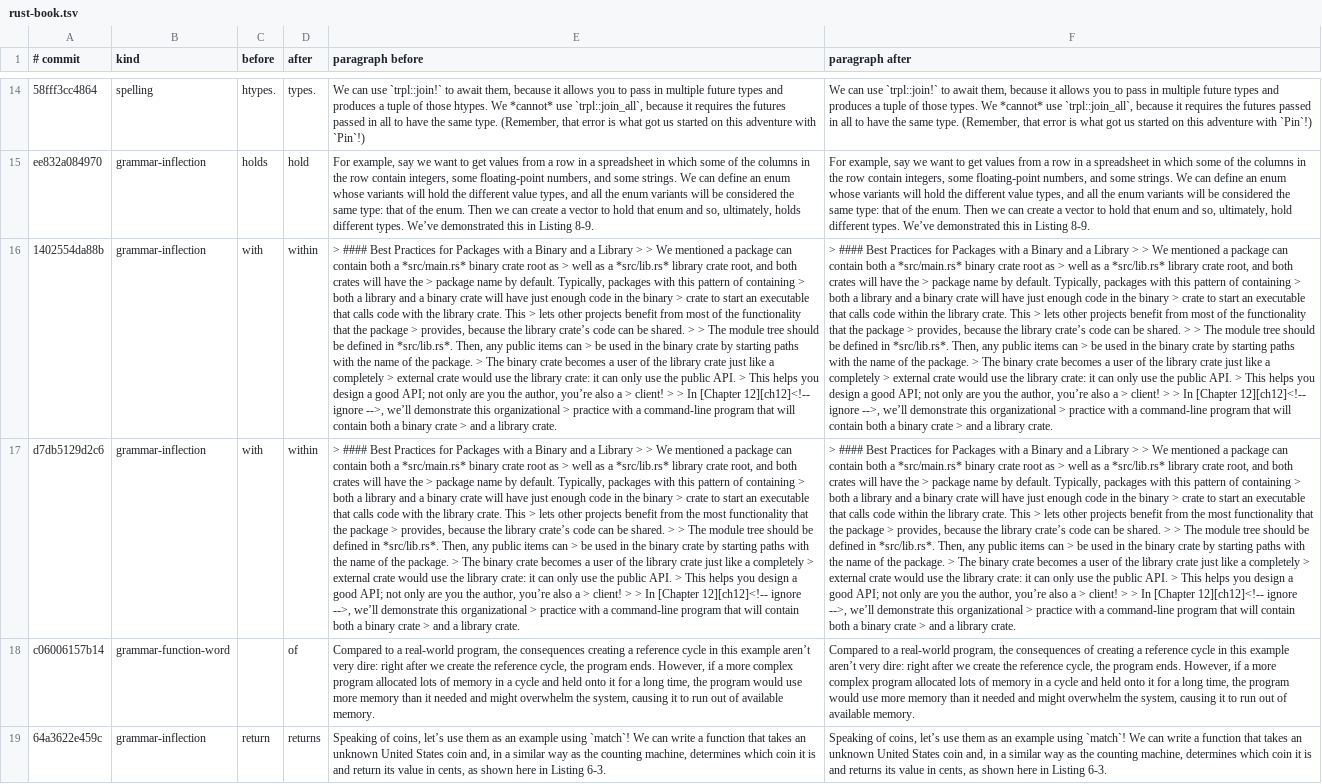
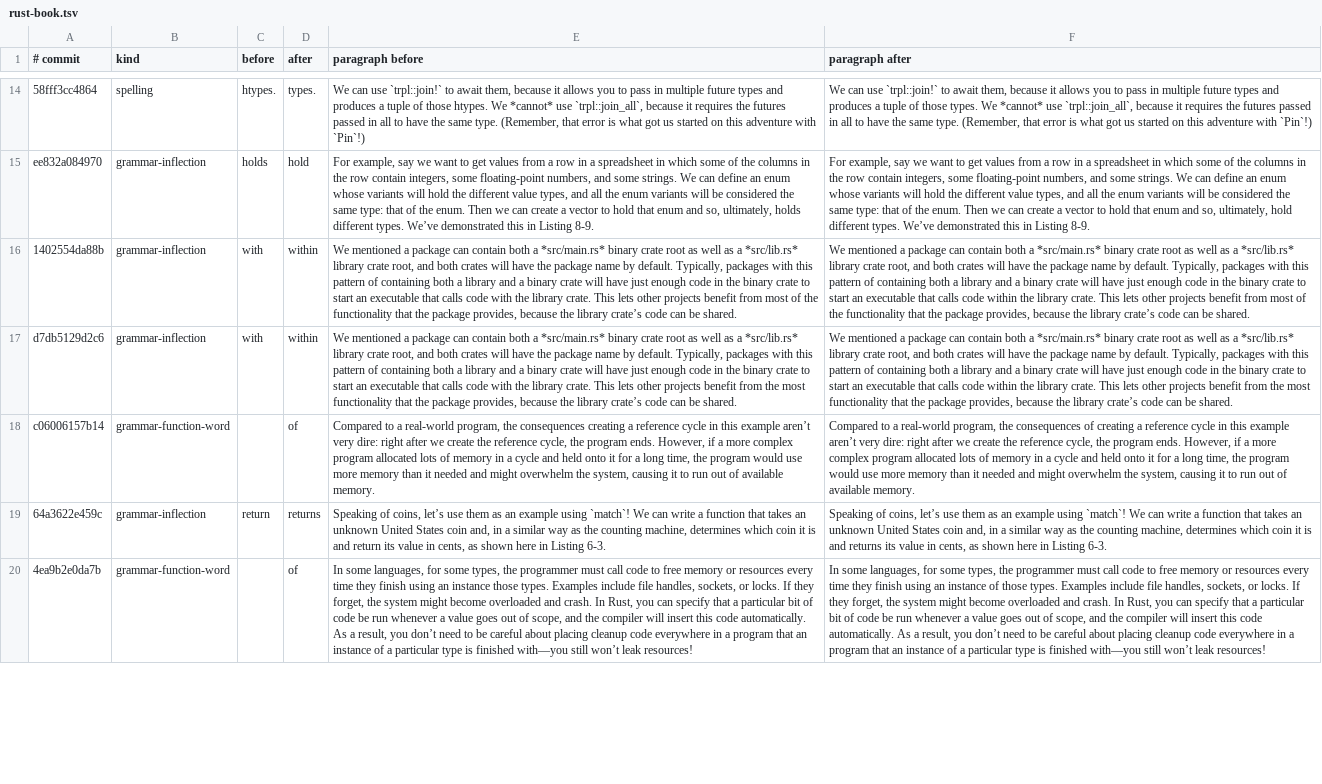
Before and after one commit to e6qu/emdysi, a TSV file: corpora/real-errors/rust-book.tsv, drawn as a sheet; only a part is shown, gaps mark what is left out; the shorter side is filled out with more unchanged rows; the diff covers the shown part only; the diff names each change by its address in the sheet, - before the commit and + after, or states it on an @@ line.

```diff
--- a/corpora/real-errors/rust-book.tsv
+++ b/corpora/real-errors/rust-book.tsv
-E16 (paragraph before): > #### Best Practices for Packages with a Binary and a Library > > We mentioned a package can contain both a *src/main.rs* binary crate root as > well as a *src/lib.rs* library crate root, and both crates will have the > package name by default. Typically, packages with this pattern of containing > both a library and a binary crate will have just enough code in the binary > crate to start an executable that calls code with the library crate. This > lets other projects benefit from most of the functionality that the package > provides, because the library crate’s code can be shared. > > The module tree should be defined in *src/lib.rs*. Then, any public items can > be used in the binary crate by starting paths with the name of the package. > The binary crate becomes a user of the library crate just like a completely > external crate would use the library crate: it can only use the public API. > This helps you design a good API; not only are you the author, you’re also a > client! > > In [Chapter 12][ch12]<!-- ignore -->, we’ll demonstrate this organizational > practice with a command-line program that will contain both a binary crate > and a library crate.
+E16 (paragraph before): We mentioned a package can contain both a *src/main.rs* binary crate root as well as a *src/lib.rs* library crate root, and both crates will have the package name by default. Typically, packages with this pattern of containing both a library and a binary crate will have just enough code in the binary crate to start an executable that calls code with the library crate. This lets other projects benefit from most of the functionality that the package provides, because the library crate’s code can be shared.
-F16 (paragraph after): > #### Best Practices for Packages with a Binary and a Library > > We mentioned a package can contain both a *src/main.rs* binary crate root as > well as a *src/lib.rs* library crate root, and both crates will have the > package name by default. Typically, packages with this pattern of containing > both a library and a binary crate will have just enough code in the binary > crate to start an executable that calls code within the library crate. This > lets other projects benefit from most of the functionality that the package > provides, because the library crate’s code can be shared. > > The module tree should be defined in *src/lib.rs*. Then, any public items can > be used in the binary crate by starting paths with the name of the package. > The binary crate becomes a user of the library crate just like a completely > external crate would use the library crate: it can only use the public API. > This helps you design a good API; not only are you the author, you’re also a > client! > > In [Chapter 12][ch12]<!-- ignore -->, we’ll demonstrate this organizational > practice with a command-line program that will contain both a binary crate > and a library crate.
+F16 (paragraph after): We mentioned a package can contain both a *src/main.rs* binary crate root as well as a *src/lib.rs* library crate root, and both crates will have the package name by default. Typically, packages with this pattern of containing both a library and a binary crate will have just enough code in the binary crate to start an executable that calls code within the library crate. This lets other projects benefit from most of the functionality that the package provides, because the library crate’s code can be shared.
-E17 (paragraph before): > #### Best Practices for Packages with a Binary and a Library > > We mentioned a package can contain both a *src/main.rs* binary crate root as > well as a *src/lib.rs* library crate root, and both crates will have the > package name by default. Typically, packages with this pattern of containing > both a library and a binary crate will have just enough code in the binary > crate to start an executable that calls code with the library crate. This > lets other projects benefit from the most functionality that the package > provides, because the library crate’s code can be shared. > > The module tree should be defined in *src/lib.rs*. Then, any public items can > be used in the binary crate by starting paths with the name of the package. > The binary crate becomes a user of the library crate just like a completely > external crate would use the library crate: it can only use the public API. > This helps you design a good API; not only are you the author, you’re also a > client! > > In [Chapter 12][ch12]<!-- ignore -->, we’ll demonstrate this organizational > practice with a command-line program that will contain both a binary crate > and a library crate.
+E17 (paragraph before): We mentioned a package can contain both a *src/main.rs* binary crate root as well as a *src/lib.rs* library crate root, and both crates will have the package name by default. Typically, packages with this pattern of containing both a library and a binary crate will have just enough code in the binary crate to start an executable that calls code with the library crate. This lets other projects benefit from the most functionality that the package provides, because the library crate’s code can be shared.
-F17 (paragraph after): > #### Best Practices for Packages with a Binary and a Library > > We mentioned a package can contain both a *src/main.rs* binary crate root as > well as a *src/lib.rs* library crate root, and both crates will have the > package name by default. Typically, packages with this pattern of containing > both a library and a binary crate will have just enough code in the binary > crate to start an executable that calls code within the library crate. This > lets other projects benefit from the most functionality that the package > provides, because the library crate’s code can be shared. > > The module tree should be defined in *src/lib.rs*. Then, any public items can > be used in the binary crate by starting paths with the name of the package. > The binary crate becomes a user of the library crate just like a completely > external crate would use the library crate: it can only use the public API. > This helps you design a good API; not only are you the author, you’re also a > client! > > In [Chapter 12][ch12]<!-- ignore -->, we’ll demonstrate this organizational > practice with a command-line program that will contain both a binary crate > and a library crate.
+F17 (paragraph after): We mentioned a package can contain both a *src/main.rs* binary crate root as well as a *src/lib.rs* library crate root, and both crates will have the package name by default. Typically, packages with this pattern of containing both a library and a binary crate will have just enough code in the binary crate to start an executable that calls code within the library crate. This lets other projects benefit from the most functionality that the package provides, because the library crate’s code can be shared.
```
Also changed, not shown: 4 edited cells elsewhere in this file, corpora/real-errors/kubernetes.tsv, 10 other files.
